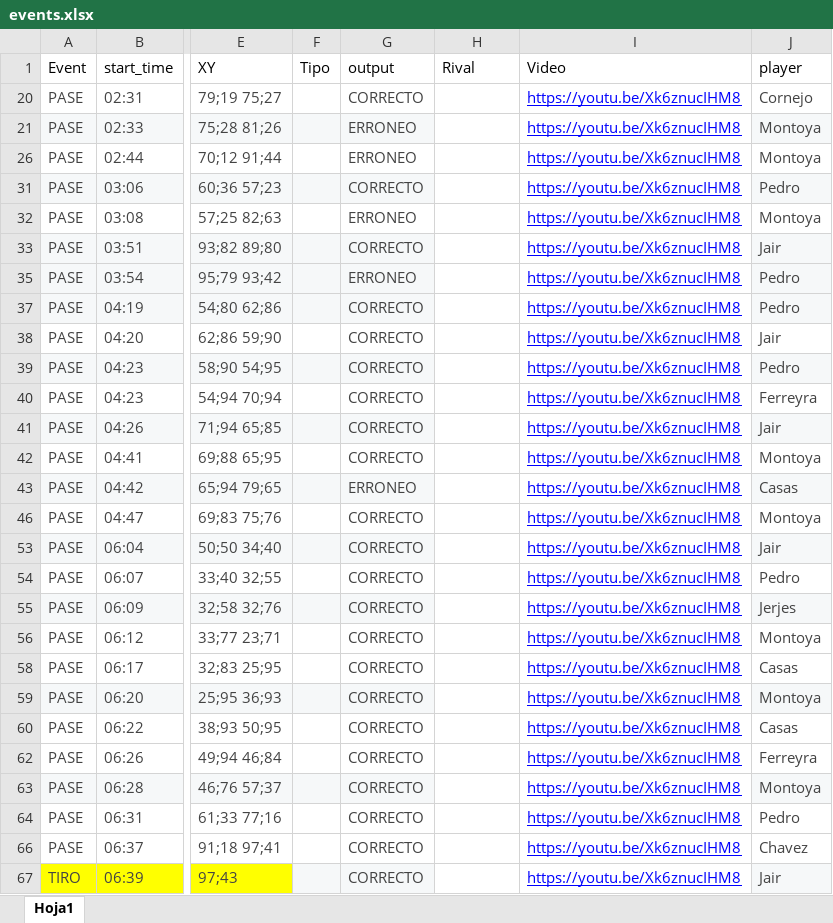
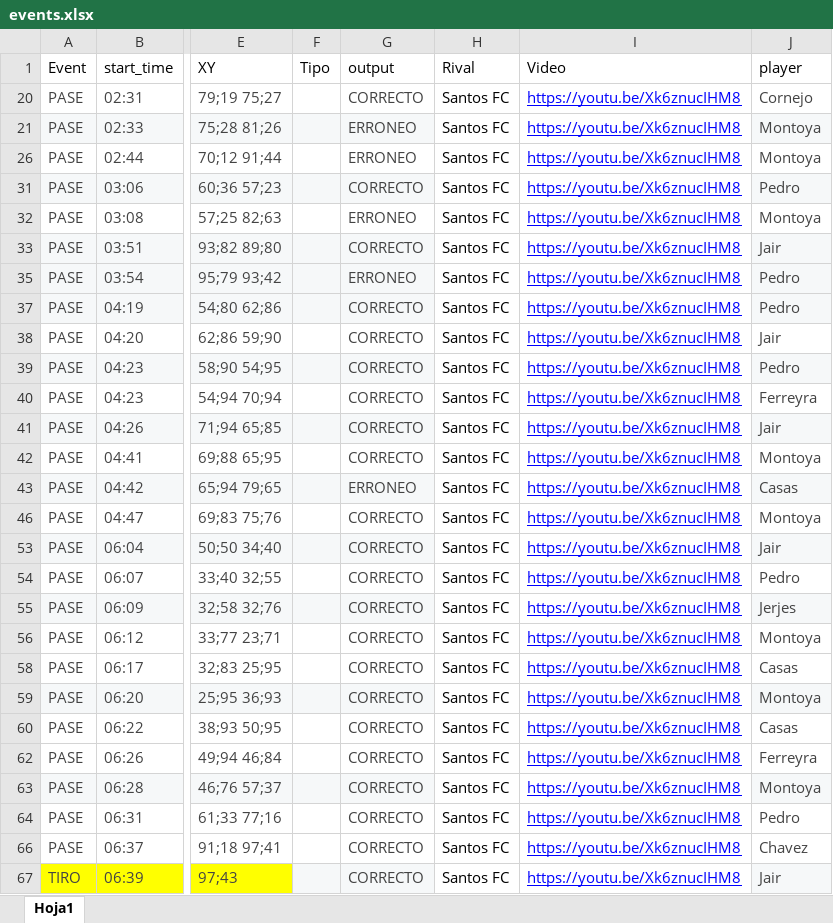
Before and after one commit to diracsportech0/sporting-company, an Excel workbook: events.xlsx, sheet Hoja1, drawn as a sheet; only a part is shown, gaps mark what is left out; values as stored, in another font and other column widths than the file's, no borders; charts and pictures and table styles not drawn; the diff covers the shown part only; the diff names each change by its address in the sheet, - before the commit and + after, or states it on an @@ line.

Commit message:
add rival en Event

```diff
--- a/events.xlsx (sheet Hoja1)
+++ b/events.xlsx (sheet Hoja1)
-H20:H21 (Rival): (empty)
+H20:H21 (Rival): Santos FC
-H26 (Rival): (empty)
+H26 (Rival): Santos FC
-H31:H33 (Rival): (empty)
+H31:H33 (Rival): Santos FC
-H35 (Rival): (empty)
+H35 (Rival): Santos FC
-H37:H43 (Rival): (empty)
+H37:H43 (Rival): Santos FC
-H46 (Rival): (empty)
+H46 (Rival): Santos FC
-H53:H56 (Rival): (empty)
+H53:H56 (Rival): Santos FC
-H58:H60 (Rival): (empty)
+H58:H60 (Rival): Santos FC
-H62:H64 (Rival): (empty)
+H62:H64 (Rival): Santos FC
-H66:H67 (Rival): (empty)
+H66:H67 (Rival): Santos FC
```
Also changed, not shown: 105 edited cells elsewhere in this sheet.
